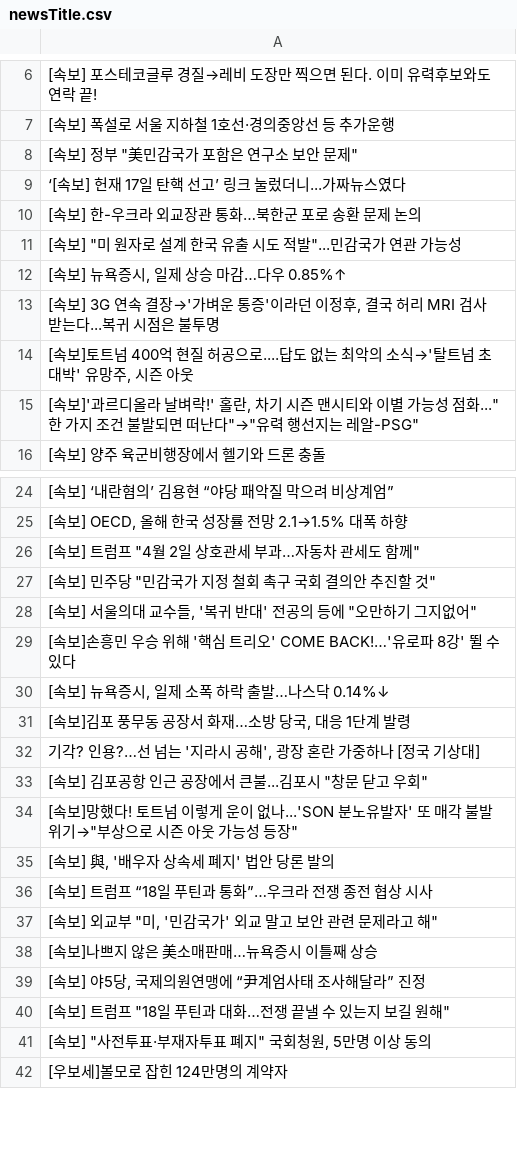
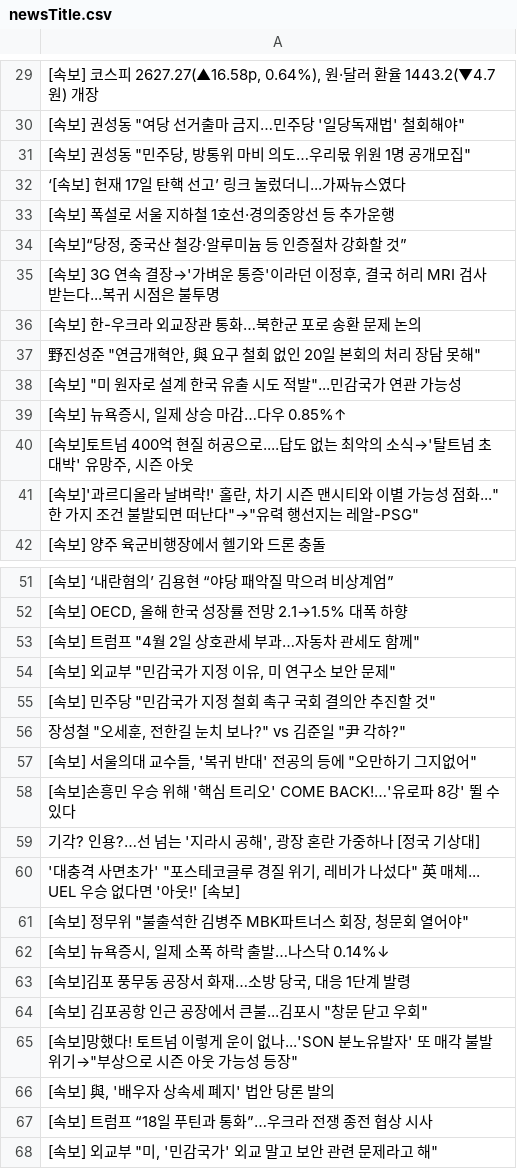
Before and after one commit to junhongkwon/News, a CSV file: newsTitle.csv, drawn as a sheet; only a part is shown, gaps mark what is left out; the shorter side is filled out with more unchanged rows; the diff covers the shown part only.

```diff
--- a/newsTitle.csv
+++ b/newsTitle.csv
@@ -6,9 +29,12 @@
- [속보] 포스테코글루 경질→레비 도장만 찍으면 된다. 이미 유력후보와도 연락 끝!
+" [속보] 코스피 2627.27(▲16.58p, 0.64%), 원·달러 환율 1443.2(▼4.7원) 개장 "
+" [속보] 권성동 ""여당 선거출마 금지…민주당 '일당독재법' 철회해야"" "
+" [속보] 권성동 ""민주당, 방통위 마비 의도…우리몫 위원 1명 공개모집"" "
+ ‘[속보] 헌재 17일 탄핵 선고’ 링크 눌렀더니...가짜뉴스였다
  [속보] 폭설로 서울 지하철 1호선·경의중앙선 등 추가운행
-" [속보] 정부 ""美민감국가 포함은 연구소 보안 문제"" "
- ‘[속보] 헌재 17일 탄핵 선고’ 링크 눌렀더니...가짜뉴스였다
+" [속보]“당정, 중국산 철강·알루미늄 등 인증절차 강화할 것” "
+" [속보] 3G 연속 결장→'가벼운 통증'이라던 이정후, 결국 허리 MRI 검사 받는다...복귀 시점은 불투명 "
  [속보] 한-우크라 외교장관 통화…북한군 포로 송환 문제 논의
+" 野진성준 ""연금개혁안, 與 요구 철회 없인 20일 본회의 처리 장담 못해"" "
 " [속보] ""미 원자로 설계 한국 유출 시도 적발""...민감국가 연관 가능성 "
 " [속보] 뉴욕증시, 일제 상승 마감…다우 0.85%↑ "
-" [속보] 3G 연속 결장→'가벼운 통증'이라던 이정후, 결국 허리 MRI 검사 받는다...복귀 시점은 불투명 "
 " [속보]토트넘 400억 현질 허공으로....답도 없는 최악의 소식→'탈트넘 초대박' 유망주, 시즌 아웃 "
@@ -26,8 +53,12 @@
 " [속보] 트럼프 ""4월 2일 상호관세 부과…자동차 관세도 함께"" "
+" [속보] 외교부 ""민감국가 지정 이유, 미 연구소 보안 문제"" "
 " [속보] 민주당 ""민감국가 지정 철회 촉구 국회 결의안 추진할 것"" "
+" 장성철 ""오세훈, 전한길 눈치 보나?"" vs 김준일 ""尹 각하?"" "
 " [속보] 서울의대 교수들, '복귀 반대' 전공의 등에 ""오만하기 그지없어"" "
  [속보]손흥민 우승 위해 '핵심 트리오' COME BACK!…'유로파 8강' 뛸 수 있다
+" 기각? 인용?…선 넘는 '지라시 공해', 광장 혼란 가중하나 [정국 기상대] "
+" '대충격 사면초가' ""포스테코글루 경질 위기, 레비가 나섰다"" 英 매체... UEL 우승 없다면 '아웃!' [속보] "
+" [속보] 정무위 ""불출석한 김병주 MBK파트너스 회장, 청문회 열어야"" "
 " [속보] 뉴욕증시, 일제 소폭 하락 출발…나스닥 0.14%↓ "
 " [속보]김포 풍무동 공장서 화재…소방 당국, 대응 1단계 발령 "
-" 기각? 인용?…선 넘는 '지라시 공해', 광장 혼란 가중하나 [정국 기상대] "
 " [속보] 김포공항 인근 공장에서 큰불...김포시 ""창문 닫고 우회"" "
```
Also changed, not shown: 44 added rows, 51 removed rows, 1 moved row and 1 edited cell elsewhere in this file.
